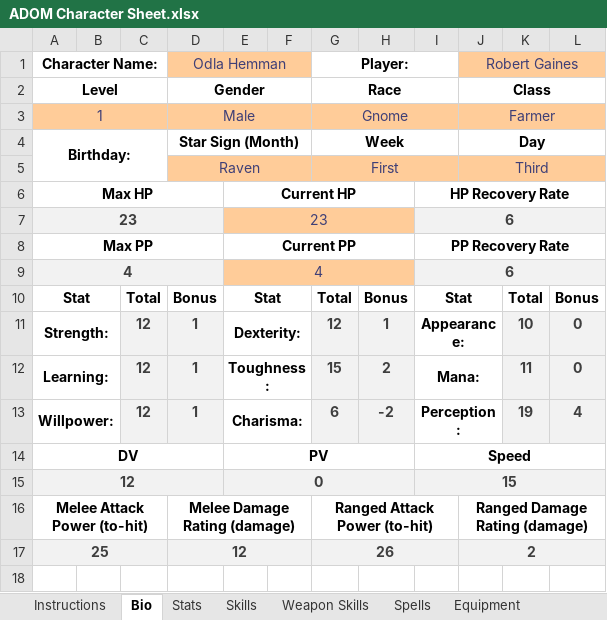
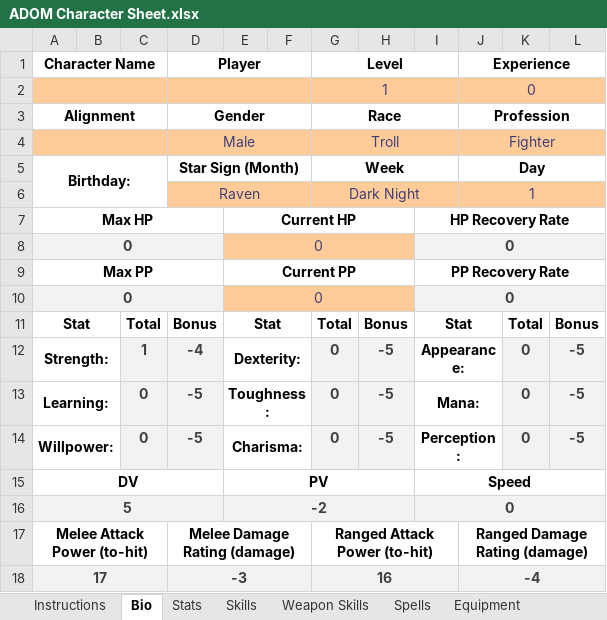
Before and after one commit to rmvgaines/ADOM-Lite, an Excel workbook: Character Sheets/ADOM Character Sheet.xlsx, sheet Bio, drawn as a sheet; values as stored, in another font and other column widths than the file's, no borders; removed rows and columns are numbered as before the commit, all else as after; the diff names each change by its address in the sheet, - before the commit and + after, or states it on an @@ line.

Commit message:
Update Character Sheets
V0.0.6: Corrected PV and PPRR. Added experience and alignment. Corrected typos. Changed class to profession. Corrected how birth week and birth day are handled.

```diff
--- a/Character Sheets/ADOM Character Sheet.xlsx (sheet Bio)
+++ b/Character Sheets/ADOM Character Sheet.xlsx (sheet Bio)
-row 1: Character Name: |  |  | Odla Hemman |  |  | Player: |  |  | Robert Gaines
+row 1: Character Name |  |  | Player |  |  | Level |  |  | Experience
+row 2:  |  |  |  |  |  | 1 |  |  | 0
-A3: Level
+A3: Alignment
-J3: Class
+J3: Profession
-row 3: 1 |  |  | Male |  |  | Gnome |  |  | Farmer
+row 4:  |  |  | Male |  |  | Troll |  |  | Fighter
-row 5:  |  |  | Raven |  |  | First |  |  | Third
+row 6:  |  |  | Raven |  |  | Dark Night |  |  | 1
-row 7: 23 |  |  |  | 23 |  |  |  | 6
+row 8: 0 |  |  |  | 0 |  |  |  | 0
-row 9: 4 |  |  |  | 4 |  |  |  | 6
+row 10: 0 |  |  |  | 0 |  |  |  | 0
-C12: 12
+C12: 1
-D12: 1
+D12: -4
-G12: 12
+G12: 0
-H12: 1
+H12: -5
-K12: 10
+K12: 0
-L12:L13: 0
+L12:L13: -5
-C13:C14: 12
+C13:C14: 0
-D13:D14: 1
+D13:D14: -5
-G13: 15
+G13: 0
-H13: 2
+H13: -5
-K13: 11
+K13: 0
-G14: 6
+G14: 0
-H14: -2
+H14: -5
-K14: 19
+K14: 0
-L14: 4
+L14: -5
-row 15: 12 |  |  |  | 0 |  |  |  | 15
+row 16: 5 |  |  |  | -2 |  |  |  | 0
-row 17: 25 |  |  | 12 |  |  | 26 |  |  | 2
+row 18: 17 |  |  | -3 |  |  | 16 |  |  | -4
```
Also changed, not shown: sheet Stats, sheet Spells, sheet Instructions, sheet Class Effects, sheet Skills, sheet Racial Effects, 3 more sheets, formulas that keep their value, 1 other file.
